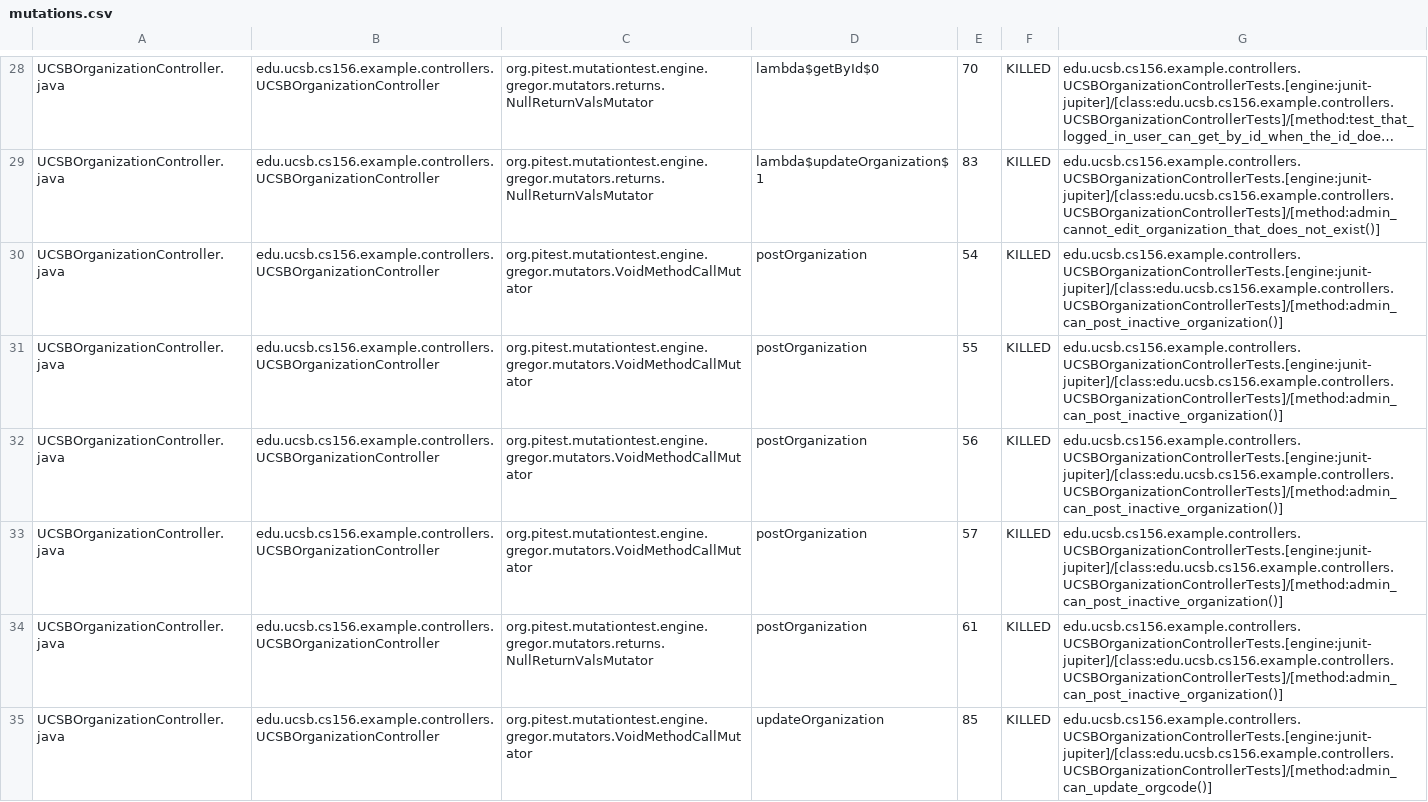
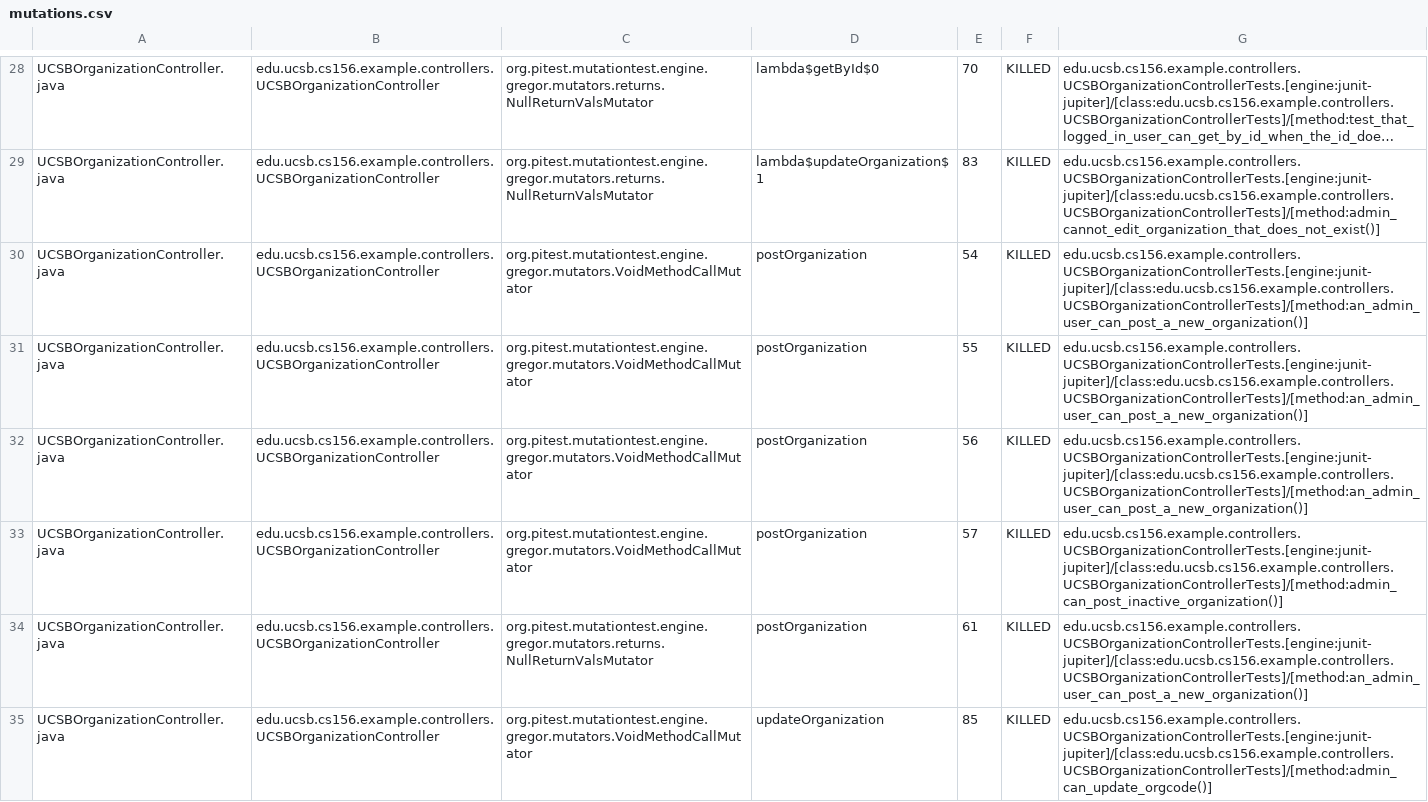
Before and after one commit to ucsb-cs156-w24/team03-w24-7pm-1, a CSV file: prs/70/pitest/mutations.csv, drawn as a sheet; only a part is shown, gaps mark what is left out; long unchanged cells end in …; the diff covers the shown part only; the diff names each change by its address in the sheet, - before the commit and + after, or states it on an @@ line.

Commit message:
Deploying to gh-pages from @ ucsb-cs156-w24/team03-w24-7pm-1@6ba19e0697444c3a44d880231cb5664618a13240 🚀

```diff
--- a/prs/70/pitest/mutations.csv
+++ b/prs/70/pitest/mutations.csv
-G30:G32: edu.ucsb.cs156.example.controllers.UCSBOrganizationControllerTests.[engine:junit-jupiter]/[class:edu.ucsb.cs156.example.controllers.UCSBOrganizationControllerTests]/[method:admin_can_post_inactive_organization()]
+G30:G32: edu.ucsb.cs156.example.controllers.UCSBOrganizationControllerTests.[engine:junit-jupiter]/[class:edu.ucsb.cs156.example.controllers.UCSBOrganizationControllerTests]/[method:an_admin_user_can_post_a_new_organization()]
-G34: edu.ucsb.cs156.example.controllers.UCSBOrganizationControllerTests.[engine:junit-jupiter]/[class:edu.ucsb.cs156.example.controllers.UCSBOrganizationControllerTests]/[method:admin_can_post_inactive_organization()]
+G34: edu.ucsb.cs156.example.controllers.UCSBOrganizationControllerTests.[engine:junit-jupiter]/[class:edu.ucsb.cs156.example.controllers.UCSBOrganizationControllerTests]/[method:an_admin_user_can_post_a_new_organization()]
```
Also changed, not shown: 5 edited cells elsewhere in this file, 13 other files.
